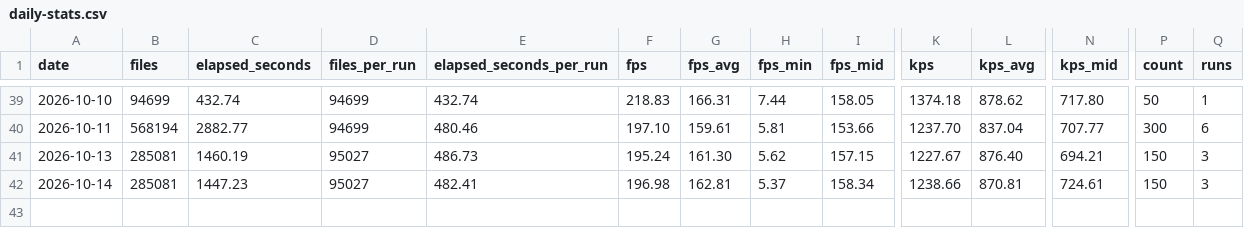
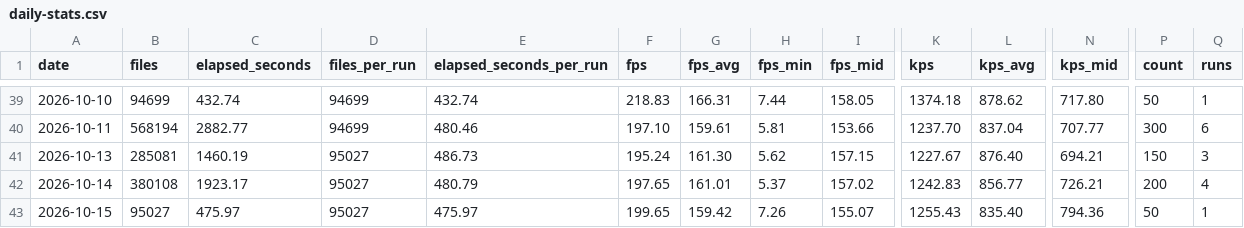
Before and after one commit to streetsidesoftware/cspell, a CSV file: static/daily-stats.csv, drawn as a sheet; only a part is shown, gaps mark what is left out; rows hold the shown columns only; the diff names each change by its address in the sheet, - before the commit and + after, or states it on an @@ line.

```diff
--- a/static/daily-stats.csv
+++ b/static/daily-stats.csv
-B42 (files): 285081
+B42 (files): 380108
-C42 (elapsed_seconds): 1447.23
+C42 (elapsed_seconds): 1923.17
-E42 (elapsed_seconds_per_run): 482.41
+E42 (elapsed_seconds_per_run): 480.79
-F42 (fps): 196.98
+F42 (fps): 197.65
-G42 (fps_avg): 162.81
+G42 (fps_avg): 161.01
-I42 (fps_mid): 158.34
+I42 (fps_mid): 157.02
-K42 (kps): 1238.66
+K42 (kps): 1242.83
-L42 (kps_avg): 870.81
+L42 (kps_avg): 856.77
-N42 (kps_mid): 724.61
+N42 (kps_mid): 726.21
-P42 (count): 150
+P42 (count): 200
-Q42 (runs): 3
+Q42 (runs): 4
+row 43: 2026-10-15 | 95027 | 475.97 | 95027 | 475.97 | 199.65 | 159.42 | 7.26 | 155.07 | 1255.43 | 835.40 | 794.36 | 50 | 1
```
Also changed, not shown: 2 other files.
